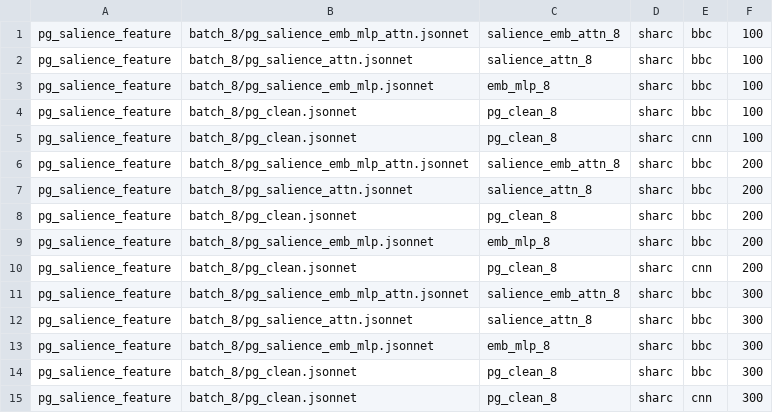
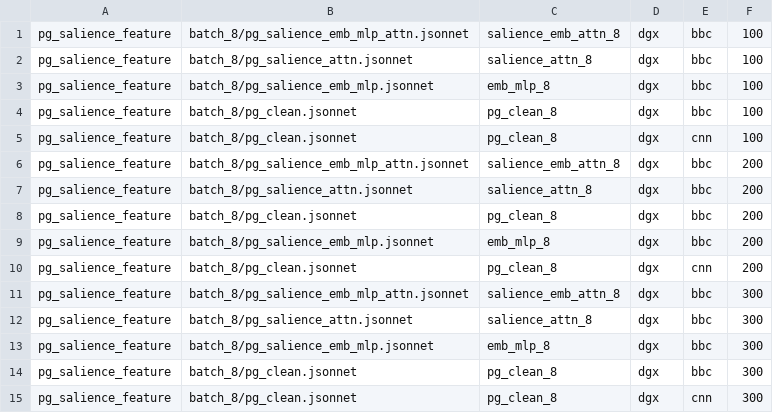
Before and after one commit to blodstone/Salience_Sum, a CSV file: HPC/scripts/020320_all_dgx_batch_8_new_model/run_specs.csv, drawn as a sheet.

```diff
--- a/HPC/scripts/020320_all_dgx_batch_8_new_model/run_specs.csv
+++ b/HPC/scripts/020320_all_dgx_batch_8_new_model/run_specs.csv
@@ -1,15 +1,15 @@
-pg_salience_feature,batch_8/pg_salience_emb_mlp_attn.jsonnet,salience_emb_attn_8,sharc,bbc,100
-pg_salience_feature,batch_8/pg_salience_attn.jsonnet,salience_attn_8,sharc,bbc,100
-pg_salience_feature,batch_8/pg_salience_emb_mlp.jsonnet,emb_mlp_8,sharc,bbc,100
-pg_salience_feature,batch_8/pg_clean.jsonnet,pg_clean_8,sharc,bbc,100
-pg_salience_feature,batch_8/pg_clean.jsonnet,pg_clean_8,sharc,cnn,100
-pg_salience_feature,batch_8/pg_salience_emb_mlp_attn.jsonnet,salience_emb_attn_8,sharc,bbc,200
-pg_salience_feature,batch_8/pg_salience_attn.jsonnet,salience_attn_8,sharc,bbc,200
-pg_salience_feature,batch_8/pg_clean.jsonnet,pg_clean_8,sharc,bbc,200
-pg_salience_feature,batch_8/pg_salience_emb_mlp.jsonnet,emb_mlp_8,sharc,bbc,200
-pg_salience_feature,batch_8/pg_clean.jsonnet,pg_clean_8,sharc,cnn,200
-pg_salience_feature,batch_8/pg_salience_emb_mlp_attn.jsonnet,salience_emb_attn_8,sharc,bbc,300
-pg_salience_feature,batch_8/pg_salience_attn.jsonnet,salience_attn_8,sharc,bbc,300
-pg_salience_feature,batch_8/pg_salience_emb_mlp.jsonnet,emb_mlp_8,sharc,bbc,300
-pg_salience_feature,batch_8/pg_clean.jsonnet,pg_clean_8,sharc,bbc,300
-pg_salience_feature,batch_8/pg_clean.jsonnet,pg_clean_8,sharc,cnn,300
+pg_salience_feature,batch_8/pg_salience_emb_mlp_attn.jsonnet,salience_emb_attn_8,dgx,bbc,100
+pg_salience_feature,batch_8/pg_salience_attn.jsonnet,salience_attn_8,dgx,bbc,100
+pg_salience_feature,batch_8/pg_salience_emb_mlp.jsonnet,emb_mlp_8,dgx,bbc,100
+pg_salience_feature,batch_8/pg_clean.jsonnet,pg_clean_8,dgx,bbc,100
+pg_salience_feature,batch_8/pg_clean.jsonnet,pg_clean_8,dgx,cnn,100
+pg_salience_feature,batch_8/pg_salience_emb_mlp_attn.jsonnet,salience_emb_attn_8,dgx,bbc,200
+pg_salience_feature,batch_8/pg_salience_attn.jsonnet,salience_attn_8,dgx,bbc,200
+pg_salience_feature,batch_8/pg_clean.jsonnet,pg_clean_8,dgx,bbc,200
+pg_salience_feature,batch_8/pg_salience_emb_mlp.jsonnet,emb_mlp_8,dgx,bbc,200
+pg_salience_feature,batch_8/pg_clean.jsonnet,pg_clean_8,dgx,cnn,200
+pg_salience_feature,batch_8/pg_salience_emb_mlp_attn.jsonnet,salience_emb_attn_8,dgx,bbc,300
+pg_salience_feature,batch_8/pg_salience_attn.jsonnet,salience_attn_8,dgx,bbc,300
+pg_salience_feature,batch_8/pg_salience_emb_mlp.jsonnet,emb_mlp_8,dgx,bbc,300
+pg_salience_feature,batch_8/pg_clean.jsonnet,pg_clean_8,dgx,bbc,300
+pg_salience_feature,batch_8/pg_clean.jsonnet,pg_clean_8,dgx,cnn,300
```
Also changed, not shown: 1 other file.
